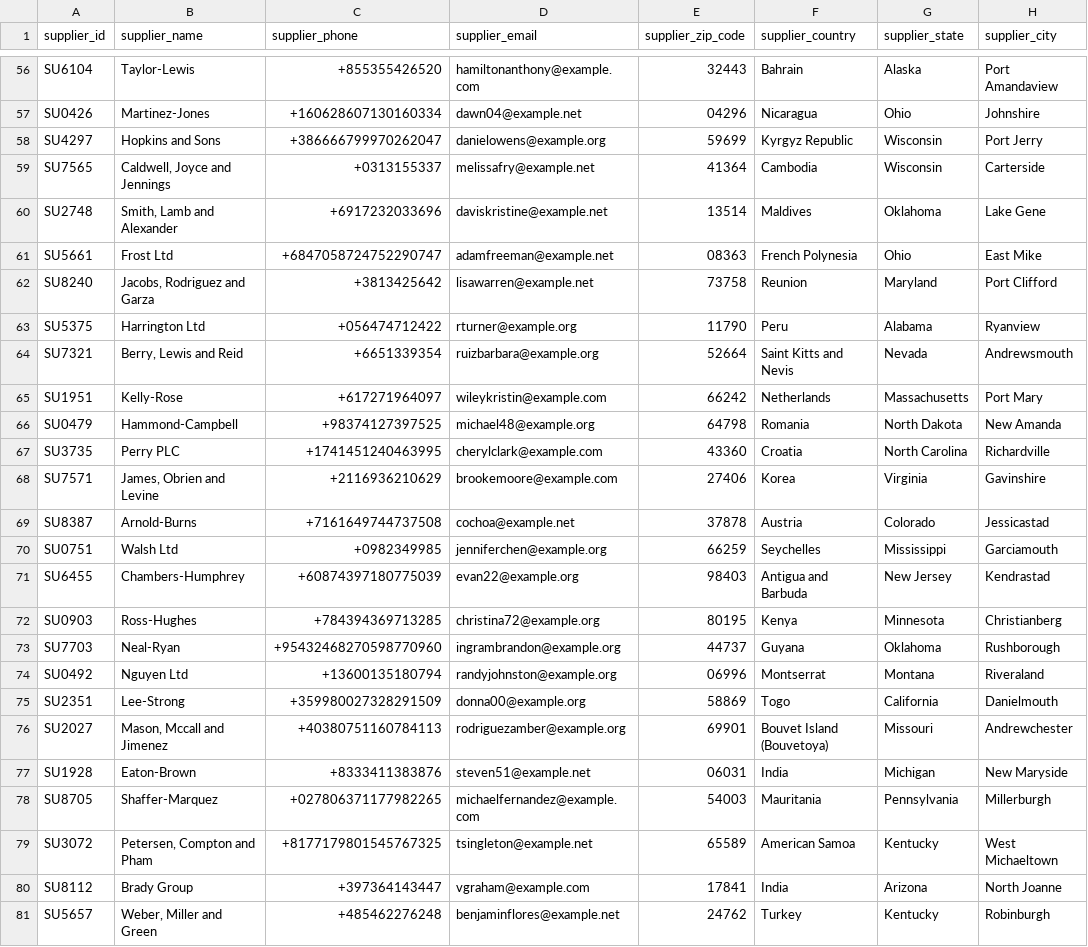
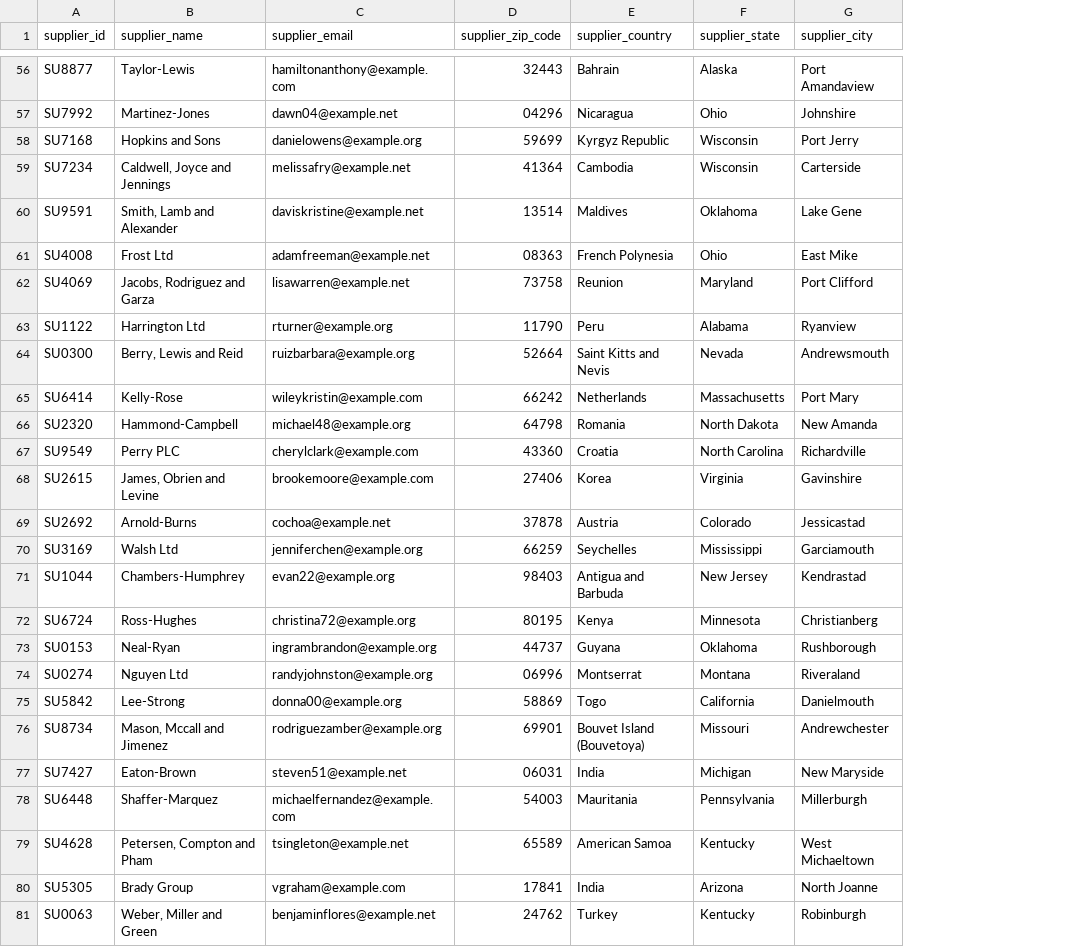
Before and after one commit to santiagocel/DM_group4, a CSV file: ecommerce_data/supplier_data.csv, drawn as a sheet; only a part is shown, gaps mark what is left out; the diff covers the shown part only; the diff names each change by its address in the sheet, - before the commit and + after, or states it on an @@ line.

```diff
--- a/ecommerce_data/supplier_data.csv
+++ b/ecommerce_data/supplier_data.csv
-column C (supplier_phone), rows 56-81: +855355426520 | +160628607130160334 | +386666799970262047 | +0313155337 | +6917232033696 | +6847058724752290747 | +3813425642 | +056474712422 | +6651339354 | +617271964097 | +98374127397525 | +1741451240463995 | +2116936210629 | +7161649744737508 | +0982349985 | +60874397180775039 | +784394369713285 | +95432468270598770960 | +13600135180794 | +359980027328291509 | +40380751160784113 | +8333411383876 | +027806371177982265 | +8177179801545767325 | +397364143447 | +485462276248
-A56 (supplier_id): SU6104
+A56 (supplier_id): SU8877
-A57 (supplier_id): SU0426
+A57 (supplier_id): SU7992
-A58 (supplier_id): SU4297
+A58 (supplier_id): SU7168
-A59 (supplier_id): SU7565
+A59 (supplier_id): SU7234
-A60 (supplier_id): SU2748
+A60 (supplier_id): SU9591
-A61 (supplier_id): SU5661
+A61 (supplier_id): SU4008
-A62 (supplier_id): SU8240
+A62 (supplier_id): SU4069
-A63 (supplier_id): SU5375
+A63 (supplier_id): SU1122
-A64 (supplier_id): SU7321
+A64 (supplier_id): SU0300
-A65 (supplier_id): SU1951
+A65 (supplier_id): SU6414
-A66 (supplier_id): SU0479
+A66 (supplier_id): SU2320
-A67 (supplier_id): SU3735
+A67 (supplier_id): SU9549
-A68 (supplier_id): SU7571
+A68 (supplier_id): SU2615
-A69 (supplier_id): SU8387
+A69 (supplier_id): SU2692
-A70 (supplier_id): SU0751
+A70 (supplier_id): SU3169
-A71 (supplier_id): SU6455
+A71 (supplier_id): SU1044
-A72 (supplier_id): SU0903
+A72 (supplier_id): SU6724
-A73 (supplier_id): SU7703
+A73 (supplier_id): SU0153
-A74 (supplier_id): SU0492
+A74 (supplier_id): SU0274
-A75 (supplier_id): SU2351
+A75 (supplier_id): SU5842
-A76 (supplier_id): SU2027
+A76 (supplier_id): SU8734
-A77 (supplier_id): SU1928
+A77 (supplier_id): SU7427
-A78 (supplier_id): SU8705
+A78 (supplier_id): SU6448
-A79 (supplier_id): SU3072
+A79 (supplier_id): SU4628
-A80 (supplier_id): SU8112
+A80 (supplier_id): SU5305
-A81 (supplier_id): SU5657
+A81 (supplier_id): SU0063
```
Also changed, not shown: 53 edited cells elsewhere in this file, ecommerce_data/delivery_data.csv, ecommerce_data/order_details_data.csv, 6 other files.
